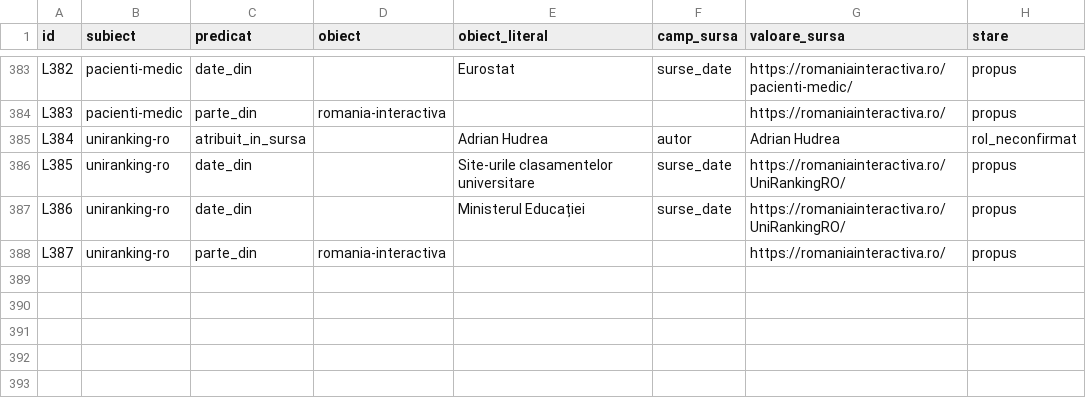
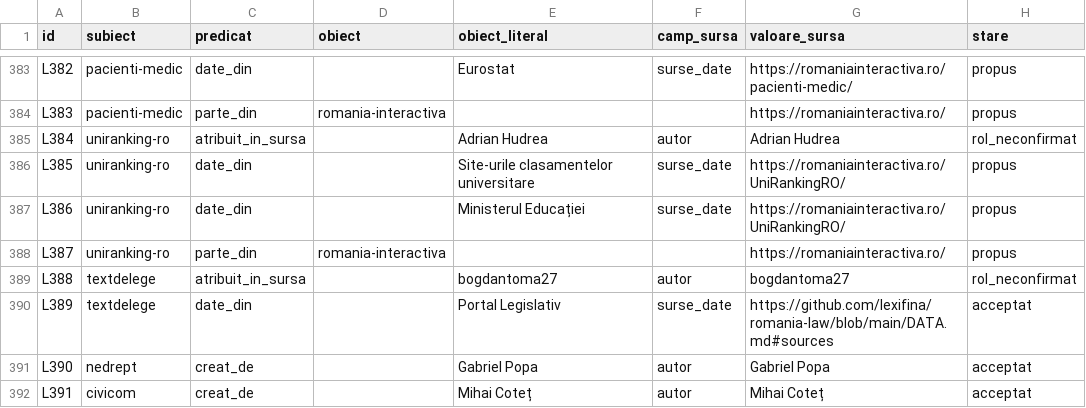
Before and after one commit to gov2-ro/awesome-civtech-ro, a CSV file: data/taxonomy-v2/integrare/relatii.csv, drawn as a sheet; only a part is shown, gaps mark what is left out.

```diff
--- a/data/taxonomy-v2/integrare/relatii.csv
+++ b/data/taxonomy-v2/integrare/relatii.csv
@@ -388 +388,5 @@ L386,uniranking-ro,date_din,,Ministerul Educației,surse_date,https://romaniaint
 L387,uniranking-ro,parte_din,romania-interactiva,,,https://romaniainteractiva.ro/,propus
+L388,textdelege,atribuit_in_sursa,,bogdantoma27,autor,bogdantoma27,rol_neconfirmat
+L389,textdelege,date_din,,Portal Legislativ,surse_date,https://github.com/lexifina/romania-law/blob/main/DATA.md#sources,acceptat
+L390,nedrept,creat_de,,Gabriel Popa,autor,Gabriel Popa,acceptat
+L391,civicom,creat_de,,Mihai Coteț,autor,Mihai Coteț,acceptat
```
Also changed, not shown: data/taxonomy-v2/integrare/intrari.csv, data/taxonomy-v2/observatii/documentare/rezumat.csv, 38 other files.
